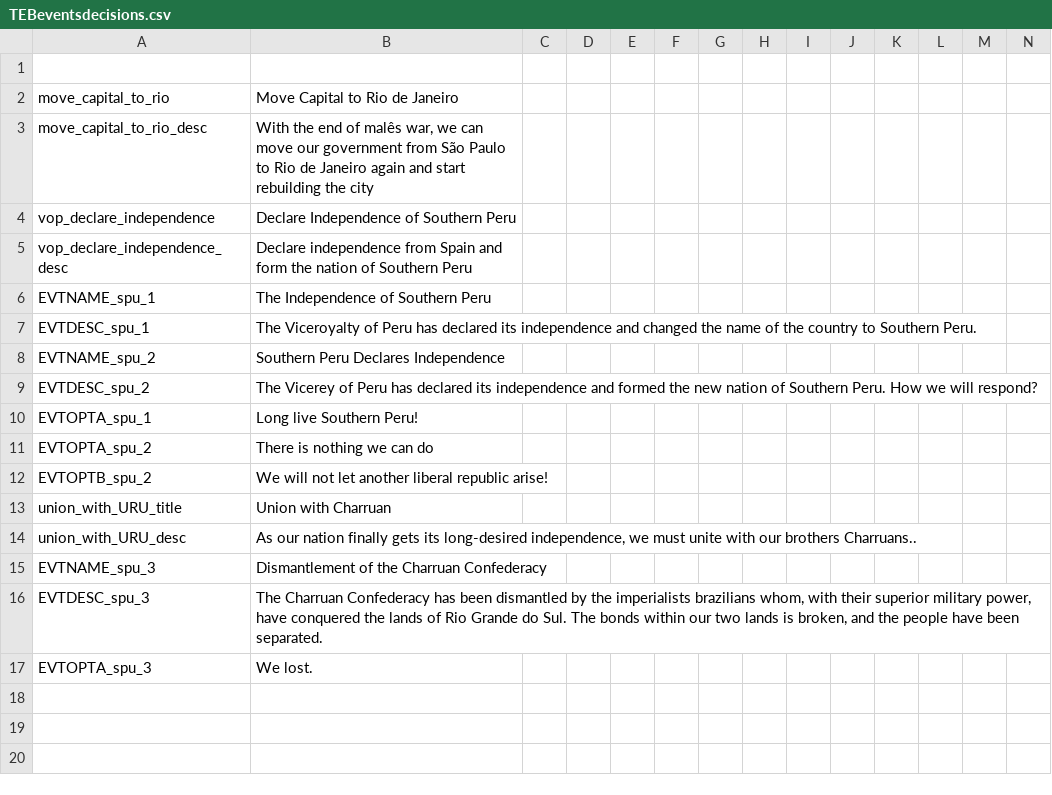
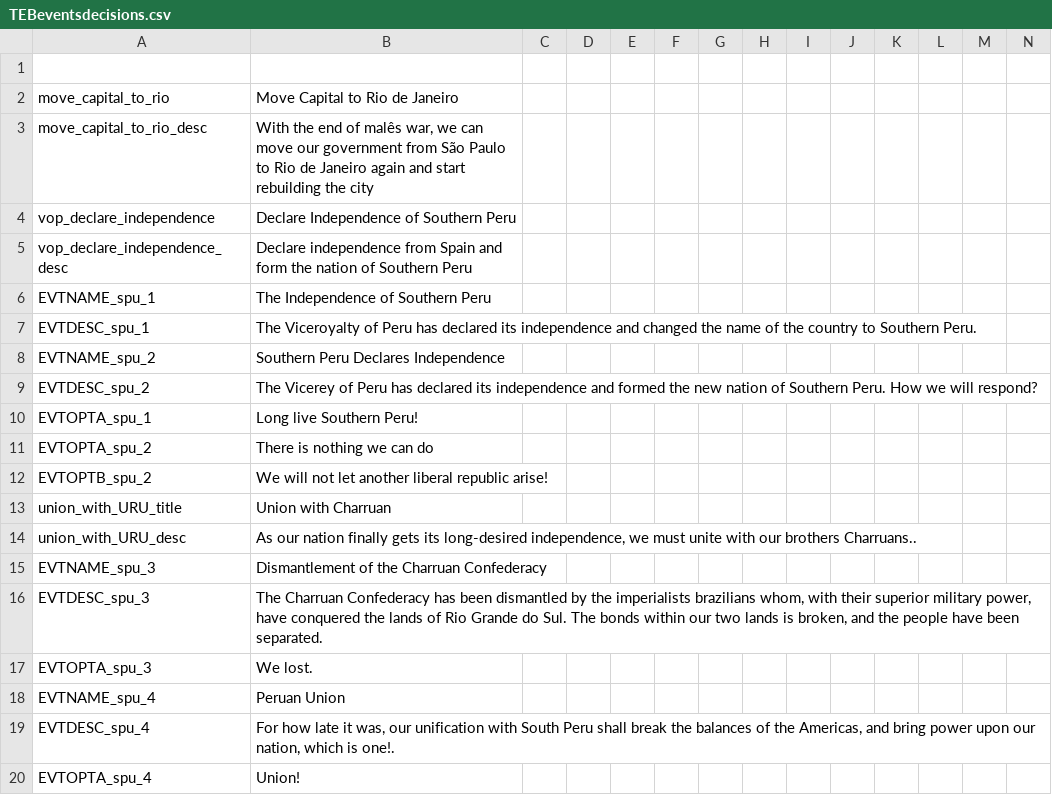
Before and after one commit to marselosgcc/The-Eastern-Brotherhood-Mod, a CSV file: TEB/localisation/TEBeventsdecisions.csv, drawn as a sheet; only a part is shown; rows hold the shown columns only; the diff names each change by its address in the sheet, - before the commit and + after, or states it on an @@ line.

Commit message:
Evento de unificação peruana
Adivinha???

```diff
--- a/TEB/localisation/TEBeventsdecisions.csv
+++ b/TEB/localisation/TEBeventsdecisions.csv
+row 18: EVTNAME_spu_4 | Peruan Union
+row 19: EVTDESC_spu_4 | For how late it was, our unification with South Peru shall break the balances of the Americas, and bring power upon our nation, which is one!.
+row 20: EVTOPTA_spu_4 | Union!
```
Also changed, not shown: 1 other file.
